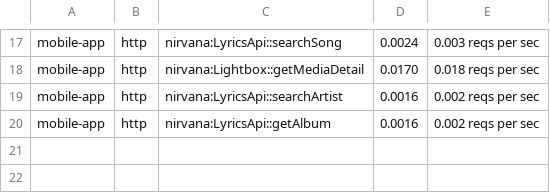
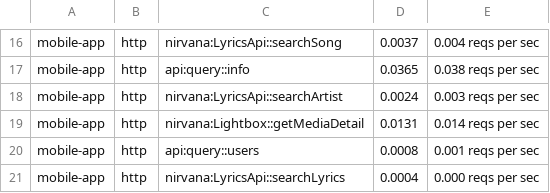
Before and after one commit to Wikia/data-flow-graphs, a TSV file: output/http_mobile_apps.tsv, drawn as a sheet; only a part is shown, gaps mark what is left out; addresses are those after the commit; the diff covers the shown part only; the diff names each change by its address in the sheet, - before the commit and + after, or states it on an @@ line.

```diff
--- a/output/http_mobile_apps.tsv
+++ b/output/http_mobile_apps.tsv
-D16: 0.0024
+D16: 0.0037
-E16: 0.003 reqs per sec
+E16: 0.004 reqs per sec
+row 17: mobile-app | http | api:query::info | 0.0365 | 0.038 reqs per sec
+row 18: mobile-app | http | nirvana:LyricsApi::searchArtist | 0.0024 | 0.003 reqs per sec
-D19: 0.0170
+D19: 0.0131
-E19: 0.018 reqs per sec
+E19: 0.014 reqs per sec
-C20: nirvana:LyricsApi::searchArtist
+C20: api:query::users
-D20: 0.0016
+D20: 0.0008
-E20: 0.002 reqs per sec
+E20: 0.001 reqs per sec
-C21: nirvana:LyricsApi::getAlbum
+C21: nirvana:LyricsApi::searchLyrics
-D21: 0.0016
+D21: 0.0004
-E21: 0.002 reqs per sec
+E21: 0.000 reqs per sec
```
Also changed, not shown: 4 added rows, 5 removed rows and 23 edited cells elsewhere in this file, output/http_mediawiki.tsv, output/http_pandora.tsv, 4 other files.
